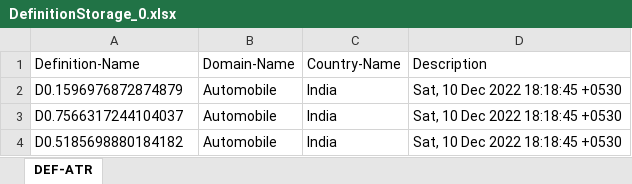
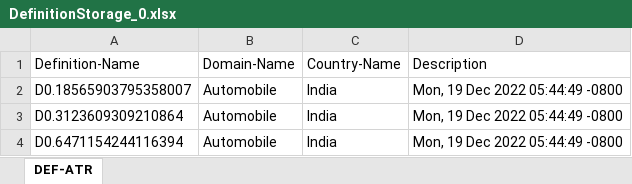
Before and after one commit to X0-100/Automating_Extraction, an Excel workbook: target/test-classes/DefinitionData/DefinitionStorage_0.xlsx, sheet DEF-ATR, drawn as a sheet; values as stored, in another font and other column widths than the file's, no borders; the diff names each change by its address in the sheet, - before the commit and + after, or states it on an @@ line.

```diff
--- a/target/test-classes/DefinitionData/DefinitionStorage_0.xlsx (sheet DEF-ATR)
+++ b/target/test-classes/DefinitionData/DefinitionStorage_0.xlsx (sheet DEF-ATR)
-A2: D0.1596976872874879
+A2: D0.18565903795358007
-D2:D4: Sat, 10 Dec 2022 18:18:45 +0530
+D2:D4: Mon, 19 Dec 2022 05:44:49 -0800
-A3: D0.7566317244104037
+A3: D0.3123609309210864
-A4: D0.5185698880184182
+A4: D0.6471154244116394
```
Also changed, not shown: target/test-classes/DefinitionData/DefinitionStorage_1.xlsx, 42 other files.
